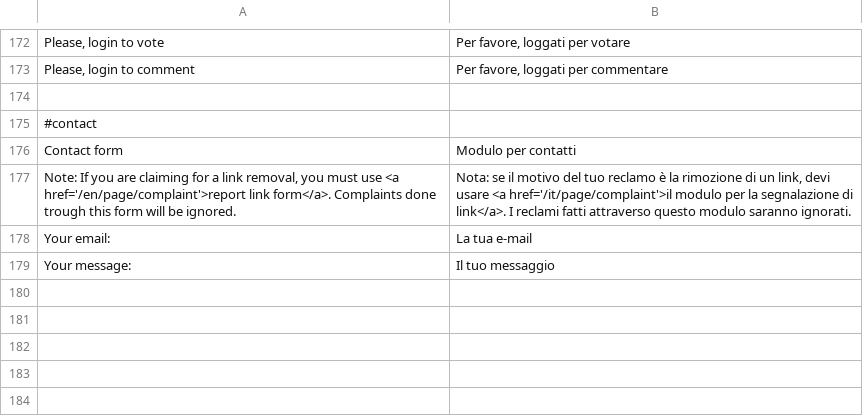
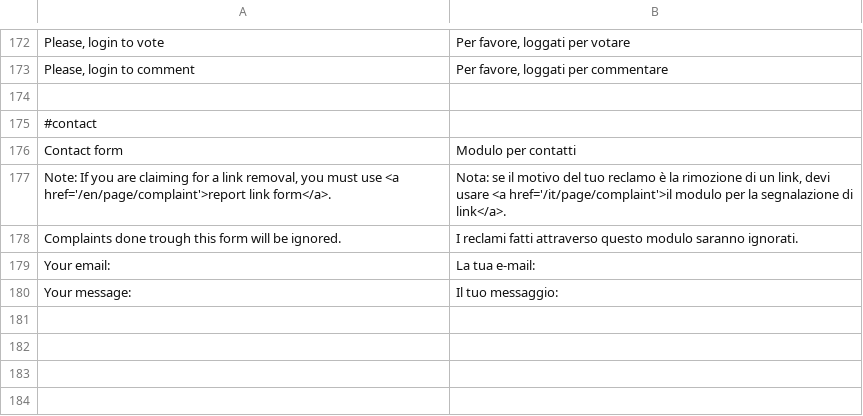
Before and after one commit to Weej1/foofind, a CSV file: application/lang/source-it.csv, drawn as a sheet; only a part is shown, gaps mark what is left out; the shorter side is filled out with more unchanged rows.

```diff
--- a/application/lang/source-it.csv
+++ b/application/lang/source-it.csv
@@ -176,5 +176,6 @@
 "Contact form";"Modulo per contatti"
-"Note: If you are claiming for a link removal, you must use <a href='/en/page/complaint'>report link form</a>. Complaints done trough this form will be ignored.";"Nota: se il motivo del tuo reclamo è la rimozione di un link, devi usare <a href='/it/page/complaint'>il modulo per la segnalazione di link</a>. I reclami fatti attraverso questo modulo saranno ignorati."
-"Your email:";"La tua e-mail"
-"Your message:";"Il tuo messaggio"
+"Note: If you are claiming for a link removal, you must use <a href='/en/page/complaint'>report link form</a>.";"Nota: se il motivo del tuo reclamo è la rimozione di un link, devi usare <a href='/it/page/complaint'>il modulo per la segnalazione di link</a>."
+"Complaints done trough this form will be ignored.";"I reclami fatti attraverso questo modulo saranno ignorati."
+"Your email:";"La tua e-mail:"
+"Your message:";"Il tuo messaggio:"
 
```
Also changed, not shown: application/lang/source-es.csv, application/lang/source-fr.csv, 20 other files.
